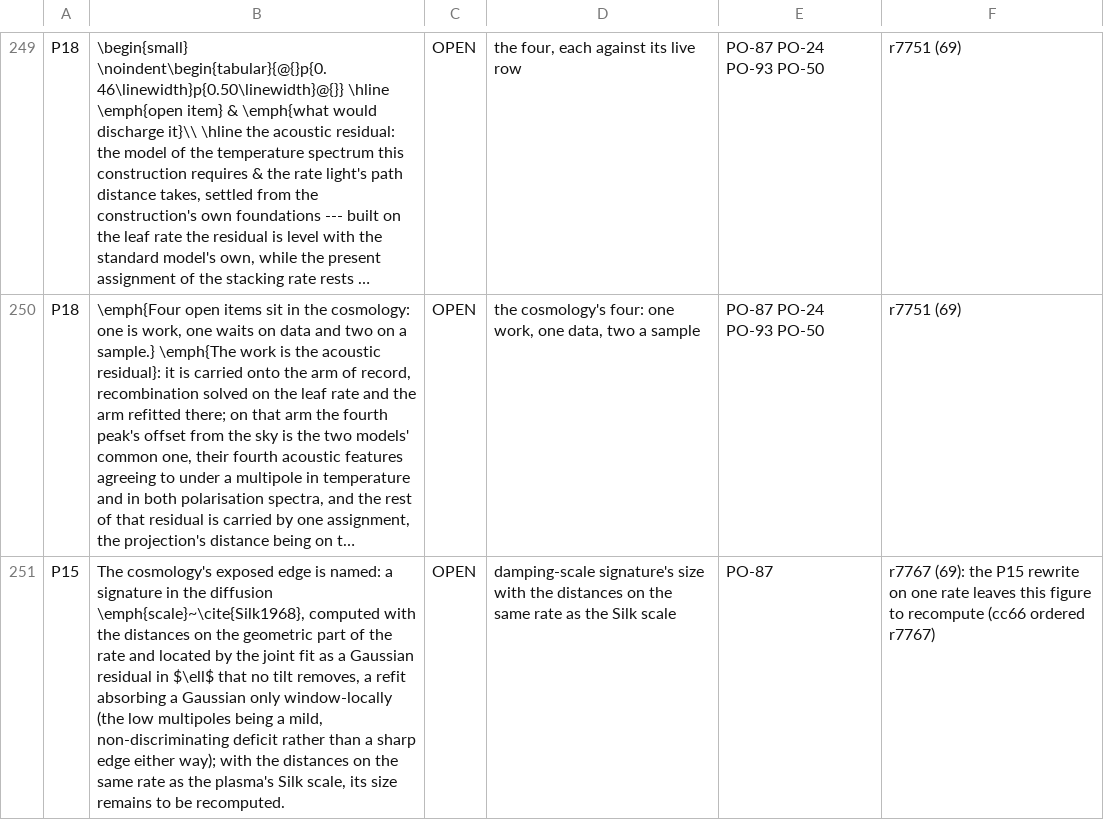
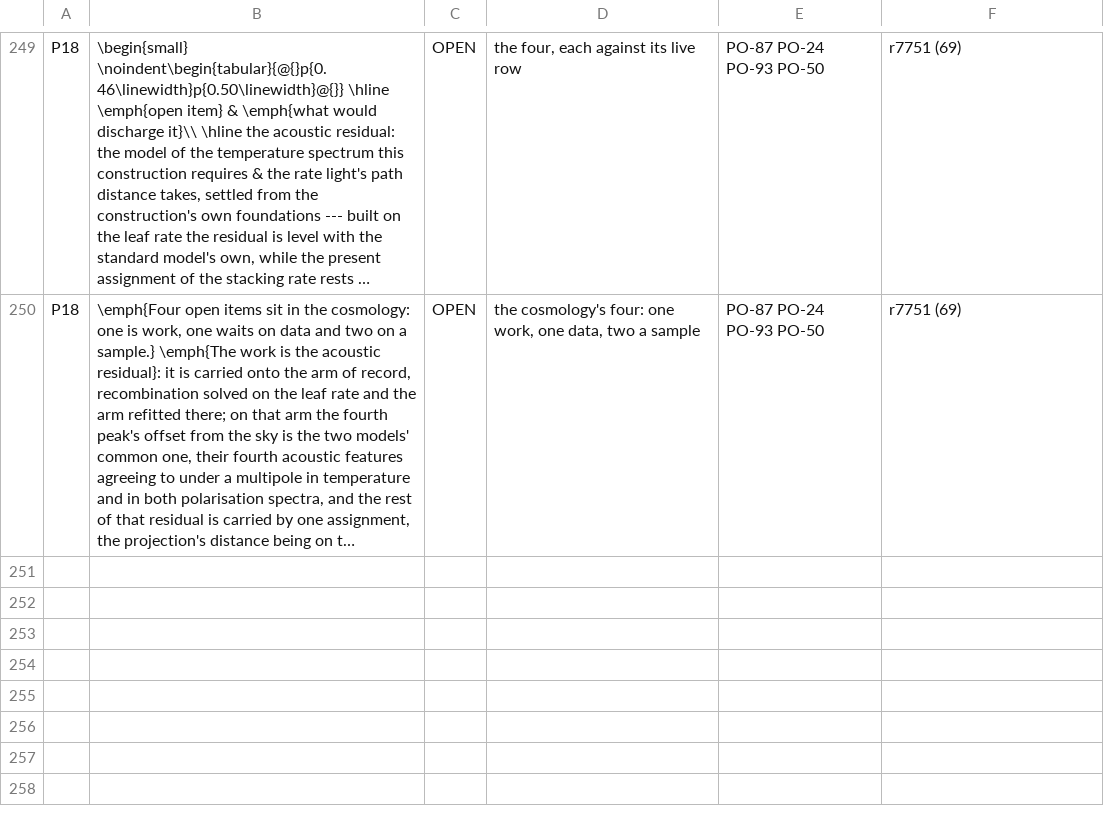
Before and after one commit to daryljanzen/shadow-of-existence, a TSV file: computations/beyond_the_wall/r7577_69_the_census_refresh/items_keyed.tsv, drawn as a sheet; only a part is shown, gaps mark what is left out; long unchanged cells end in …; the diff names each change by its address in the sheet, - before the commit and + after, or states it on an @@ line.

```diff
--- a/computations/beyond_the_wall/r7577_69_the_census_refresh/items_keyed.tsv
+++ b/computations/beyond_the_wall/r7577_69_the_census_refresh/items_keyed.tsv
-row 251: P15 | The cosmology's exposed edge is named: a signature in the diffusion \emph{scale}~\cite{Silk1968}, computed with the distances on the geometric part of the rate and located by the joint fit as a Gaussian residual in $\ell$ that no tilt removes, a refit absorbing a Gaussian only window-locally (the low multipoles being a mild, non-discriminating deficit rather than a sharp edge either way); with the distances on the same rate as the plasma's Silk scale, its size remains to be recomputed. | OPEN | damping-scale signature's size with the distances on the same rate as the Silk scale | PO-87 | r7767 (69): the P15 rewrite on one rate leaves this figure to recompute (cc66 ordered r7767)
```
Also changed, not shown: corpus/frontier_steps_history.tsv, corpus/open_reference_baseline.tsv, 19 other files.
